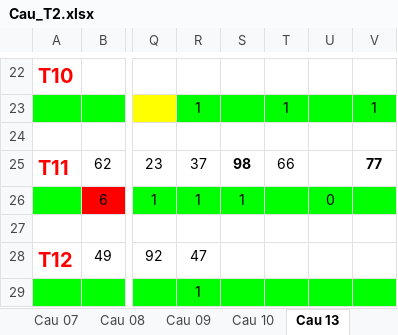
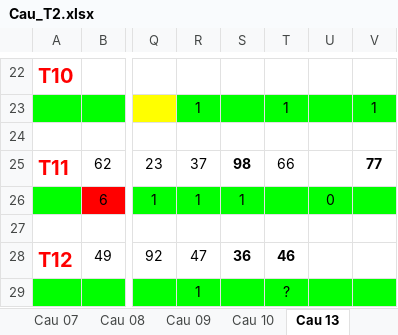
Before and after one commit to nampq/science, an Excel workbook: MakeMoney/Thong_Ke/xls/Cau_T2.xlsx, sheet Cau 13, drawn as a sheet; only a part is shown, gaps mark what is left out; values as stored, in another font and other column widths than the file's, no borders; the diff names each change by its address in the sheet, - before the commit and + after, or states it on an @@ line.

```diff
--- a/MakeMoney/Thong_Ke/xls/Cau_T2.xlsx (sheet Cau 13)
+++ b/MakeMoney/Thong_Ke/xls/Cau_T2.xlsx (sheet Cau 13)
-S28: (empty)
+S28: 36
-T28: (empty)
+T28: 46
-T29: (empty)
+T29: ?
```
Also changed, not shown: sheet Cau 16, sheet Cau 07, sheet Cau 09, sheet Cau 08, sheet Cau 04, sheet Cau 03, 3 more sheets, MakeMoney/Thong_Ke/xls/RATE 2013.xlsx, 11 other files.
